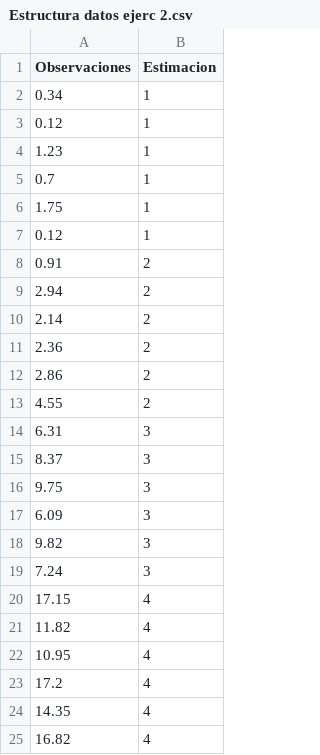
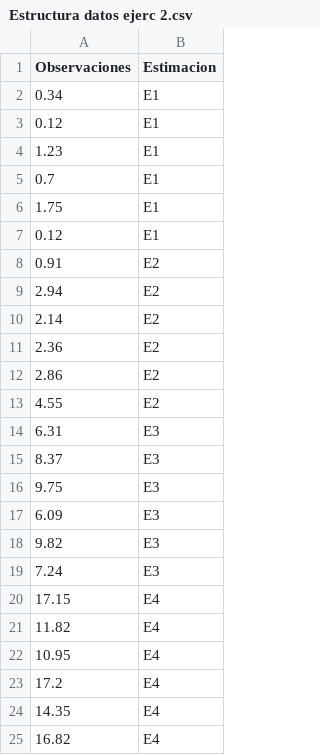
Before and after one commit to xavierzavala/datos2, a CSV file: Estructura datos ejerc 2.csv, drawn as a sheet.

Commit message:
Add files via upload

```diff
--- a/Estructura datos ejerc 2.csv
+++ b/Estructura datos ejerc 2.csv
@@ -1,25 +1,25 @@
 Observaciones,Estimacion
-0.34,1
-0.12,1
-1.23,1
-0.7,1
-1.75,1
-0.12,1
-0.91,2
-2.94,2
-2.14,2
-2.36,2
-2.86,2
-4.55,2
-6.31,3
-8.37,3
-9.75,3
-6.09,3
-9.82,3
-7.24,3
-17.15,4
-11.82,4
-10.95,4
-17.2,4
-14.35,4
-16.82,4
+0.34,E1
+0.12,E1
+1.23,E1
+0.7,E1
+1.75,E1
+0.12,E1
+0.91,E2
+2.94,E2
+2.14,E2
+2.36,E2
+2.86,E2
+4.55,E2
+6.31,E3
+8.37,E3
+9.75,E3
+6.09,E3
+9.82,E3
+7.24,E3
+17.15,E4
+11.82,E4
+10.95,E4
+17.2,E4
+14.35,E4
+16.82,E4
```
